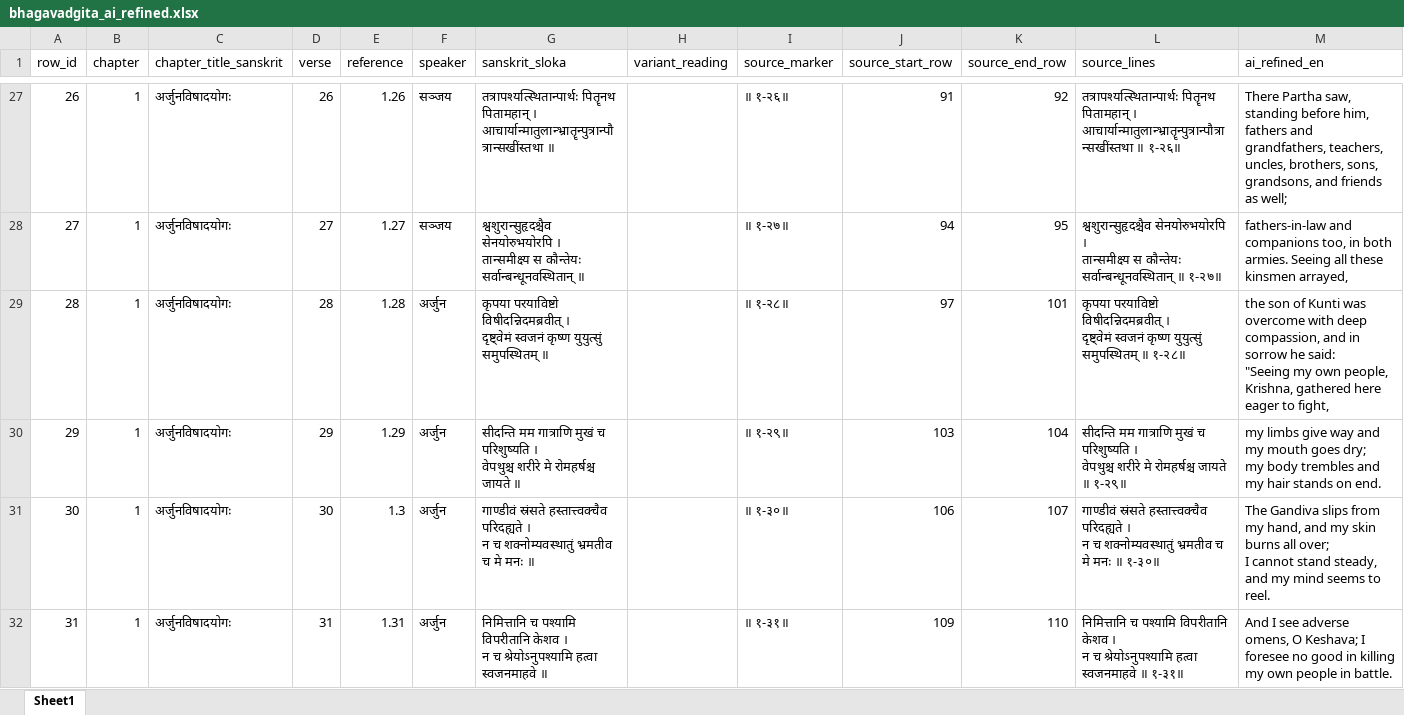
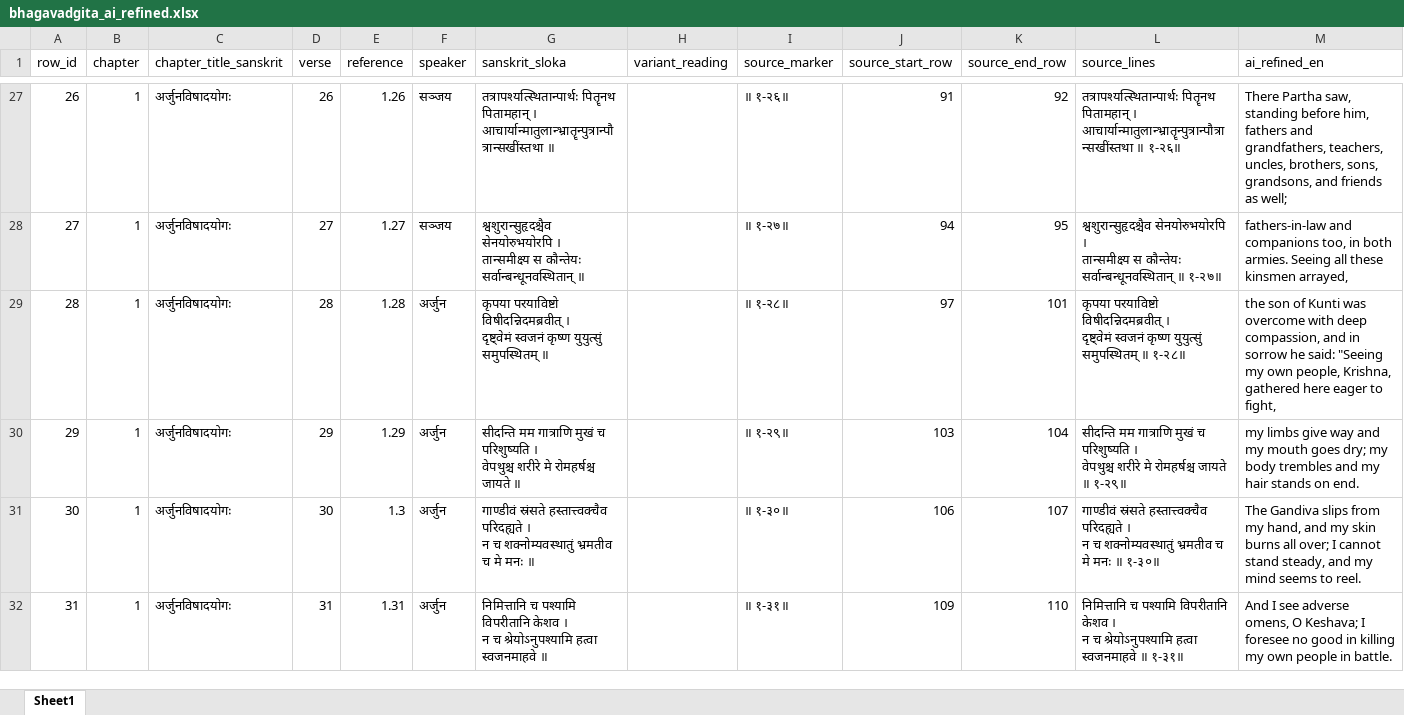
Before and after one commit to EnricoToffalini/BhagavadGita, an Excel workbook: data/bhagavadgita_ai_refined.xlsx, sheet Sheet1, drawn as a sheet; only a part is shown, gaps mark what is left out; values as stored, in another font and other column widths than the file's, no borders; the diff covers the shown part only; the diff names each change by its address in the sheet, - before the commit and + after, or states it on an @@ line.

```diff
--- a/data/bhagavadgita_ai_refined.xlsx (sheet Sheet1)
+++ b/data/bhagavadgita_ai_refined.xlsx (sheet Sheet1)
-M29 (ai_refined_en): …to fight,
+M29 (ai_refined_en): …to fight,
-M30 (ai_refined_en): …on end.
+M30 (ai_refined_en): …on end.
-M31 (ai_refined_en): …to reel.
+M31 (ai_refined_en): …to reel.
```
Also changed, not shown: 68 edited cells elsewhere in this sheet, 34 other files.
